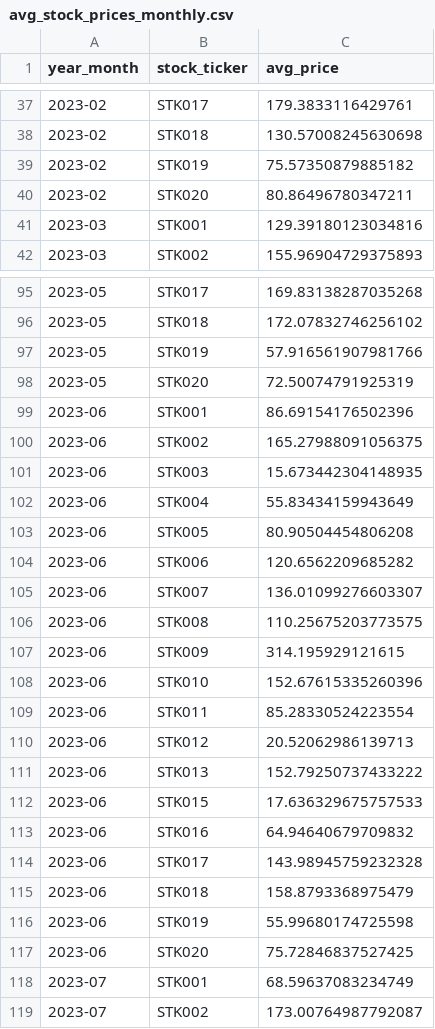
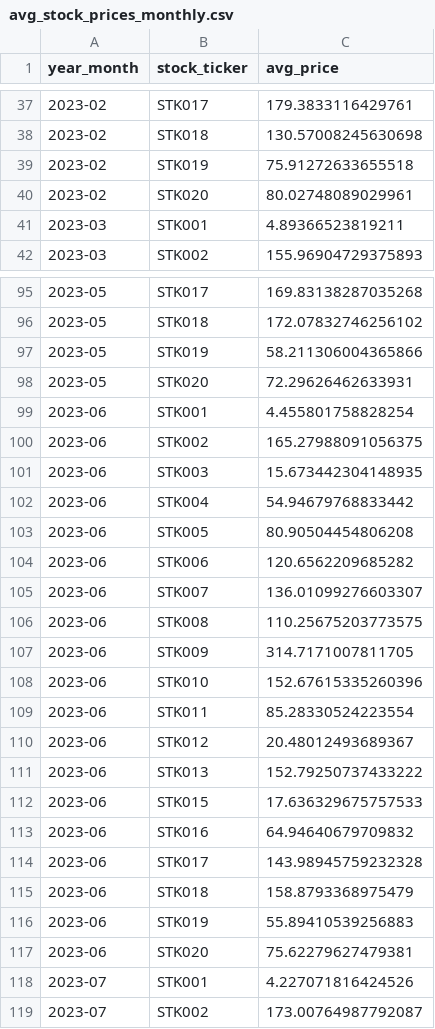
Before and after one commit to Talaat-jr/Real-Time_Stock_Portfolio_Analytics, a CSV file: app/output/streaming_attributes/avg_stock_prices_monthly.csv, drawn as a sheet; only a part is shown, gaps mark what is left out; the diff covers the shown part only.

```diff
--- a/app/output/streaming_attributes/avg_stock_prices_monthly.csv
+++ b/app/output/streaming_attributes/avg_stock_prices_monthly.csv
@@ -38,5 +38,5 @@ year_month,stock_ticker,avg_price
 2023-02,STK018,130.57008245630698
-2023-02,STK019,75.57350879885182
-2023-02,STK020,80.86496780347211
-2023-03,STK001,129.39180123034816
+2023-02,STK019,75.91272633655518
+2023-02,STK020,80.02748089029961
+2023-03,STK001,4.89366523819211
 2023-03,STK002,155.96904729375893
@@ -96,8 +96,8 @@ year_month,stock_ticker,avg_price
 2023-05,STK018,172.07832746256102
-2023-05,STK019,57.916561907981766
-2023-05,STK020,72.50074791925319
-2023-06,STK001,86.69154176502396
+2023-05,STK019,58.211306004365866
+2023-05,STK020,72.29626462633931
+2023-06,STK001,4.455801758828254
 2023-06,STK002,165.27988091056375
 2023-06,STK003,15.673442304148935
-2023-06,STK004,55.83434159943649
+2023-06,STK004,54.94679768833442
 2023-06,STK005,80.90504454806208
@@ -106,6 +106,6 @@ year_month,stock_ticker,avg_price
 2023-06,STK008,110.25675203773575
-2023-06,STK009,314.195929121615
+2023-06,STK009,314.7171007811705
 2023-06,STK010,152.67615335260396
 2023-06,STK011,85.28330524223554
-2023-06,STK012,20.52062986139713
+2023-06,STK012,20.48012493689367
 2023-06,STK013,152.79250737433222
@@ -115,5 +115,5 @@ year_month,stock_ticker,avg_price
 2023-06,STK018,158.8793368975479
-2023-06,STK019,55.99680174725598
-2023-06,STK020,75.72846837527425
-2023-07,STK001,68.59637083234749
+2023-06,STK019,55.89410539256883
+2023-06,STK020,75.62279627479381
+2023-07,STK001,4.227071816424526
 2023-07,STK002,173.00764987792087
```
Also changed, not shown: 86 edited cells elsewhere in this file, app/output/stream.csv, app/output/streaming_attributes/stock_statistics.csv, 16 other files.
